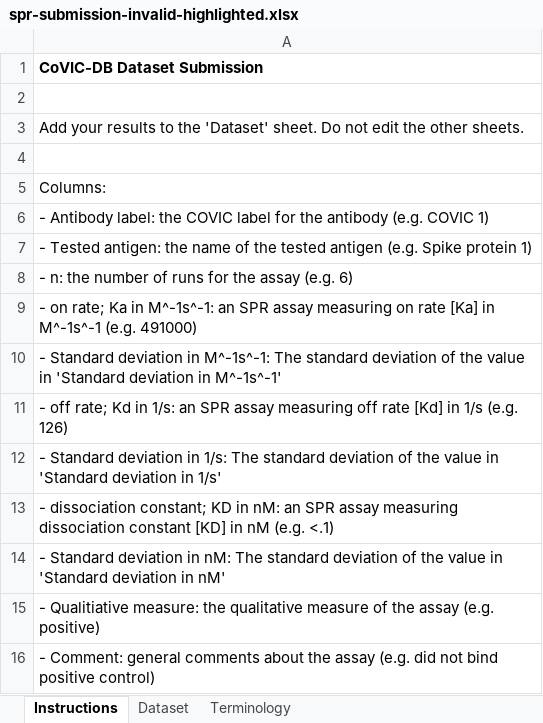
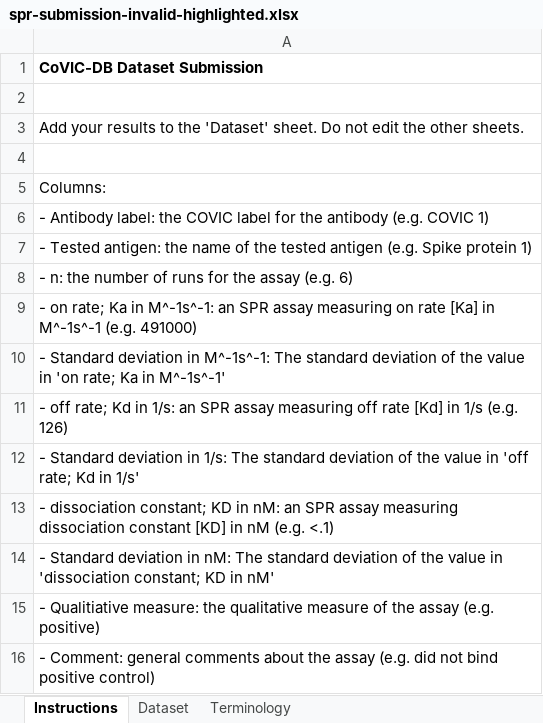
Before and after one commit to jamesaoverton/covic-db-tool-prototype, an Excel workbook: examples/spr-submission-invalid-highlighted.xlsx, sheet Instructions, drawn as a sheet; values as stored, in another font and other column widths than the file's, no borders; the diff names each change by its address in the sheet, - before the commit and + after, or states it on an @@ line.

```diff
--- a/examples/spr-submission-invalid-highlighted.xlsx (sheet Instructions)
+++ b/examples/spr-submission-invalid-highlighted.xlsx (sheet Instructions)
-A10: …value in 'Standard deviation in M^-1s^-1'
+A10: …value in 'on rate; Ka in M^-1s^-1'
-A12: …value in 'Standard deviation in 1/s'
+A12: …value in 'off rate; Kd in 1/s'
-A14: …value in 'Standard deviation in nM'
+A14: …value in 'dissociation constant; KD in nM'
```
Also changed, not shown: examples/antibodies-submission-invalid-highlighted.xlsx, examples/antibodies-submission-invalid.xlsx, 8 other files.
